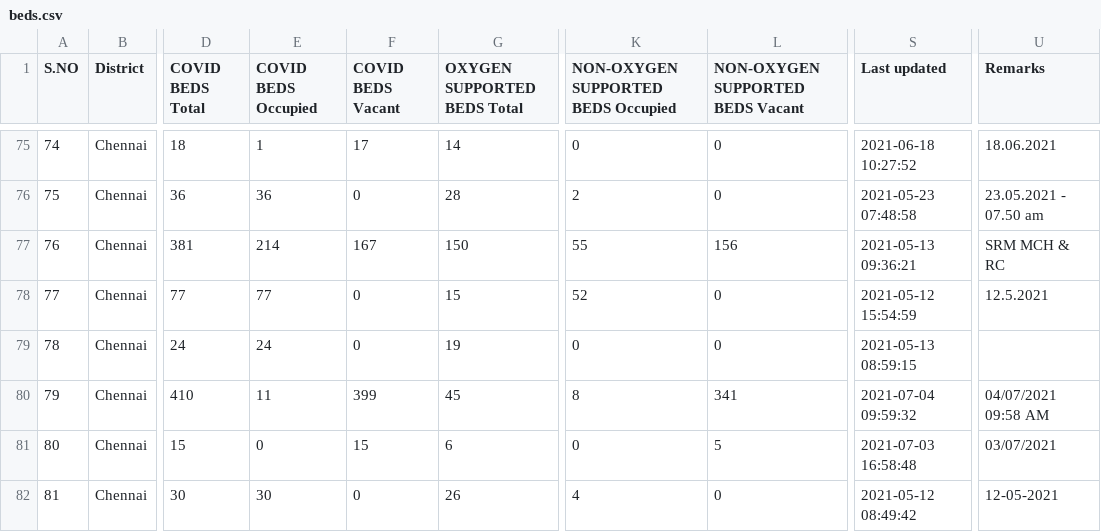
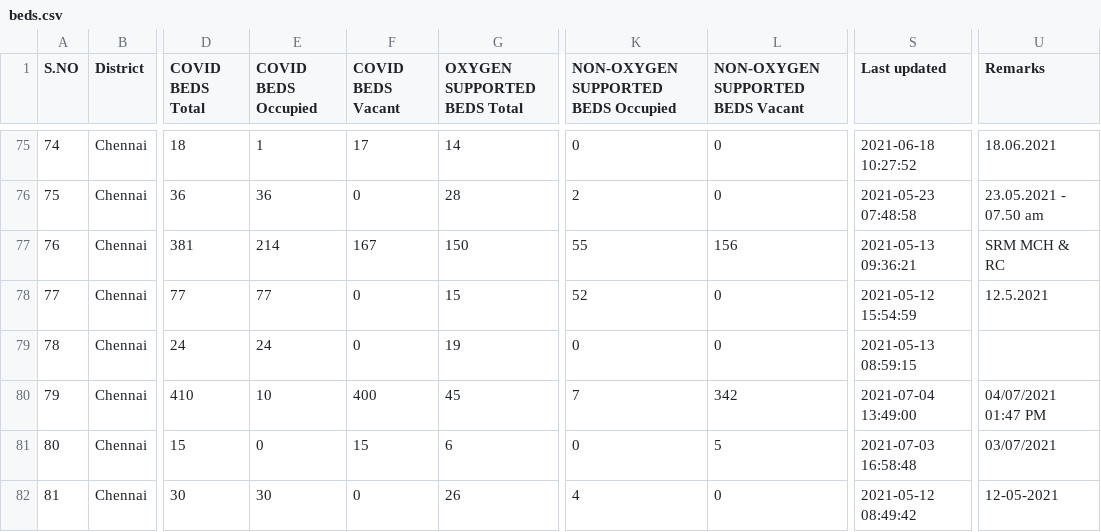
Before and after one commit to stopcoronatn/stopcoronatn.github.io, a CSV file: data/beds.csv, drawn as a sheet; only a part is shown, gaps mark what is left out; the diff names each change by its address in the sheet, - before the commit and + after, or states it on an @@ line.

```diff
--- a/data/beds.csv
+++ b/data/beds.csv
-E80 (COVID BEDS Occupied): 11
+E80 (COVID BEDS Occupied): 10
-F80 (COVID BEDS Vacant): 399
+F80 (COVID BEDS Vacant): 400
-K80: 8
+K80: 7
-L80 (NON-OXYGEN SUPPORTED BEDS Vacant): 341
+L80 (NON-OXYGEN SUPPORTED BEDS Vacant): 342
-S80 (Last updated): 2021-07-04 09:59:32
+S80 (Last updated): 2021-07-04 13:49:00
-U80 (Remarks): 04/07/2021 09:58 AM
+U80 (Remarks): 04/07/2021 01:47 PM
```
